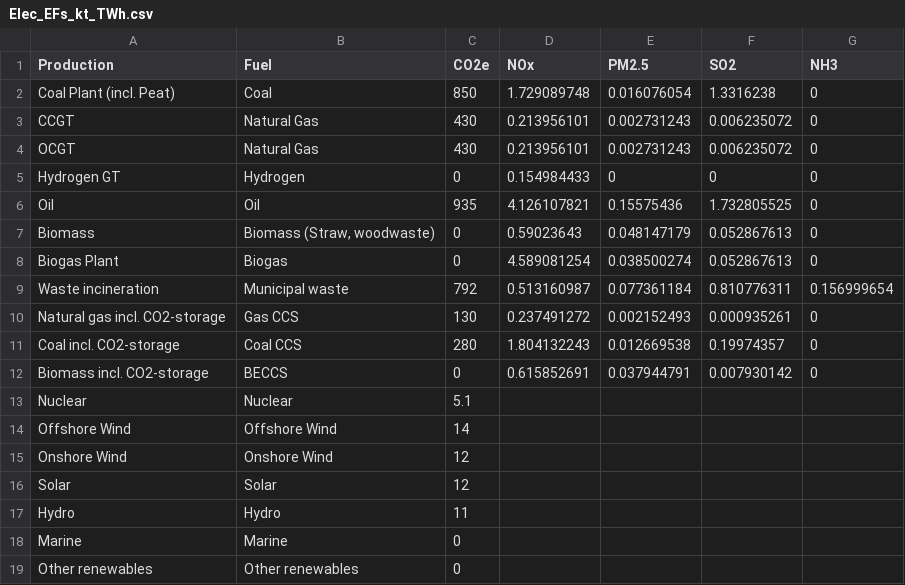
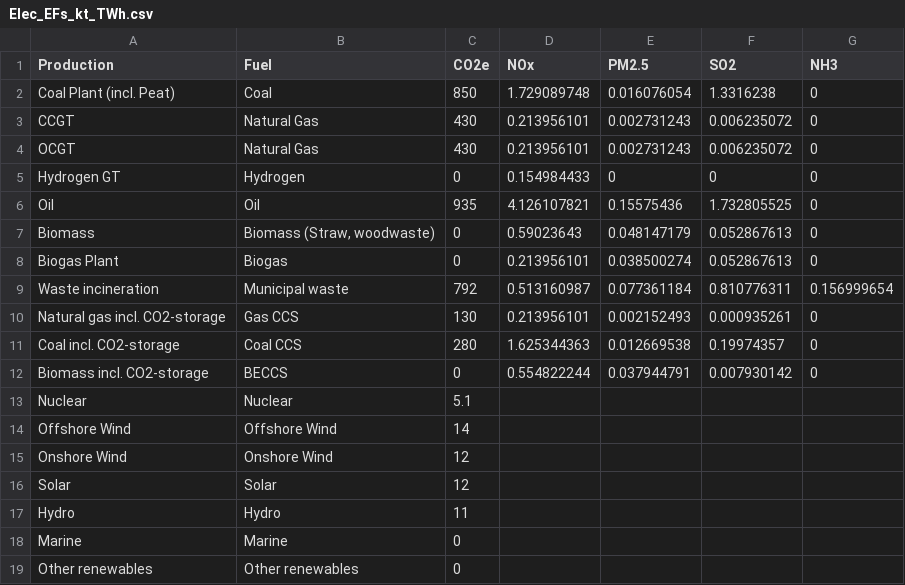
Before and after one commit to AdamBrighty98/CAPSAM.github.io, a CSV file: CAPSAM/EFs_and_IFs/Elec_EFs_kt_TWh.csv, drawn as a sheet.

```diff
--- a/CAPSAM/EFs_and_IFs/Elec_EFs_kt_TWh.csv
+++ b/CAPSAM/EFs_and_IFs/Elec_EFs_kt_TWh.csv
@@ -7,7 +7,7 @@ Oil,Oil,935,4.126107821,0.15575436,1.732805525,0
 Biomass,"Biomass (Straw, woodwaste)",0,0.59023643,0.048147179,0.052867613,0
-Biogas Plant,Biogas,0,4.589081254,0.038500274,0.052867613,0
+Biogas Plant,Biogas,0,0.213956101,0.038500274,0.052867613,0
 Waste incineration,Municipal waste,792,0.513160987,0.077361184,0.810776311,0.156999654
-Natural gas incl. CO2-storage,Gas CCS,130,0.237491272,0.002152493,0.000935261,0
-Coal incl. CO2-storage,Coal CCS,280,1.804132243,0.012669538,0.19974357,0
-Biomass incl. CO2-storage,BECCS,0,0.615852691,0.037944791,0.007930142,0
+Natural gas incl. CO2-storage,Gas CCS,130,0.213956101,0.002152493,0.000935261,0
+Coal incl. CO2-storage,Coal CCS,280,1.625344363,0.012669538,0.19974357,0
+Biomass incl. CO2-storage,BECCS,0,0.554822244,0.037944791,0.007930142,0
 Nuclear,Nuclear,5.1,,,,
```
Also changed, not shown: CAPSAM/EFs_and_IFs/Ind_Com_EFs_kt_TWh.csv, CAPSAM/EFs_and_IFs/Pub_Heat_EFs_kt_TWh.csv, 25 other files.
